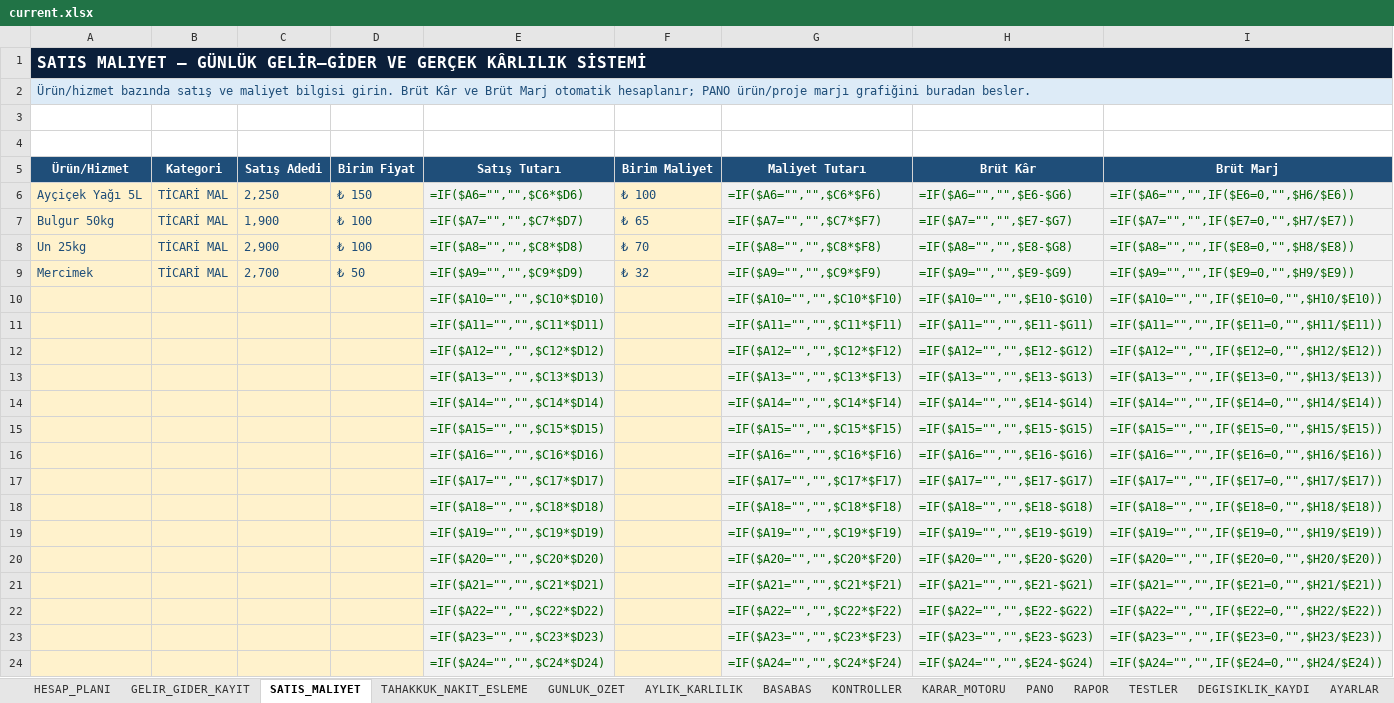
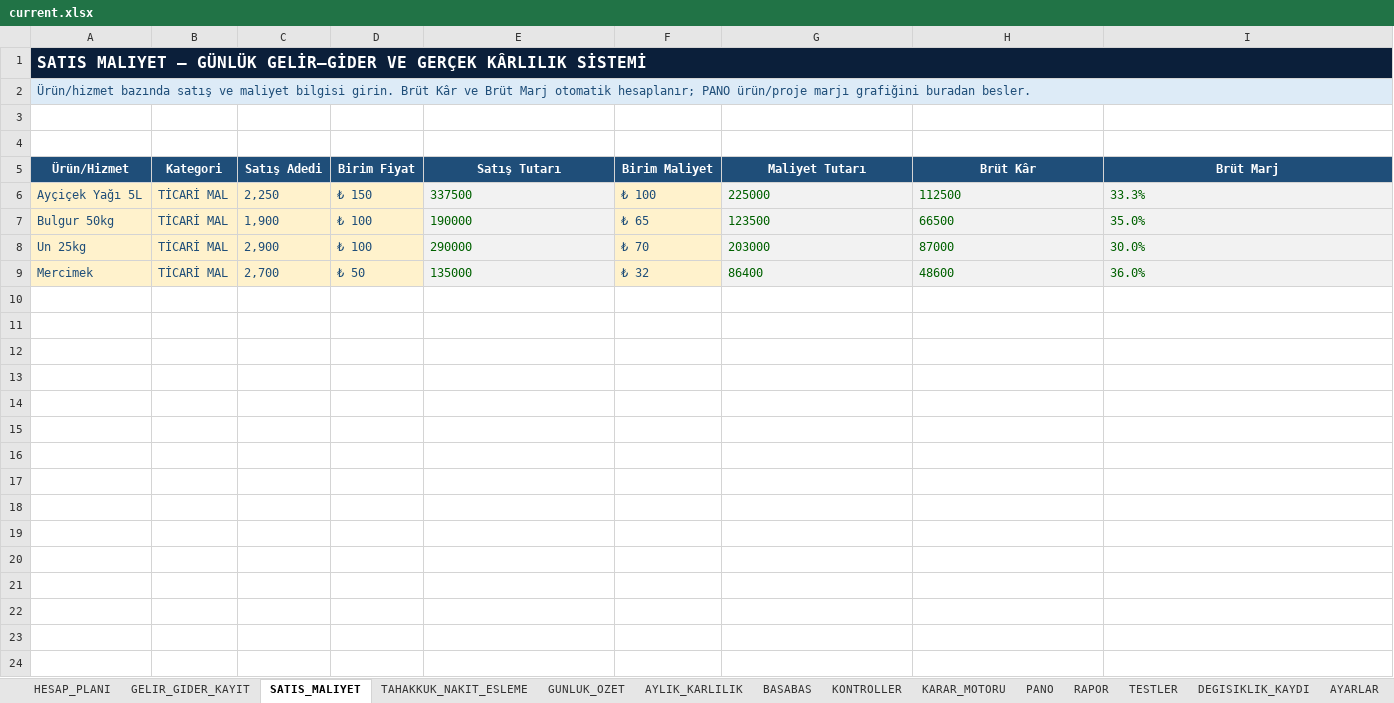
Before and after one commit to barisbagirlar-web/excelarsiv, an Excel workbook: delivery/paid-products/gunluk-gelir-gider-ve-gercek-karlilik-sistemi/current.xlsx, sheet SATIS_MALIYET, drawn as a sheet; only a part is shown; values as stored, in another font and other column widths than the file's, no borders; formulas without a stored value are shown as written; conditional formats and table styles not drawn; the diff covers the shown part only; the diff names each change by its address in the sheet, - before the commit and + after, or states it on an @@ line.

```diff
--- a/delivery/paid-products/gunluk-gelir-gider-ve-gercek-karlilik-sistemi/current.xlsx (sheet SATIS_MALIYET)
+++ b/delivery/paid-products/gunluk-gelir-gider-ve-gercek-karlilik-sistemi/current.xlsx (sheet SATIS_MALIYET)
-E6 (Satış Tutarı): =IF($A6="","",$C6*$D6)
+E6 (Satış Tutarı): 337500
-G6 (Maliyet Tutarı): =IF($A6="","",$C6*$F6)
+G6 (Maliyet Tutarı): 225000
-H6 (Brüt Kâr): =IF($A6="","",$E6-$G6)
+H6 (Brüt Kâr): 112500
-I6 (Brüt Marj): =IF($A6="","",IF($E6=0,"",$H6/$E6))
+I6 (Brüt Marj): 33.3%
-E7 (Satış Tutarı): =IF($A7="","",$C7*$D7)
+E7 (Satış Tutarı): 190000
-G7 (Maliyet Tutarı): =IF($A7="","",$C7*$F7)
+G7 (Maliyet Tutarı): 123500
-H7 (Brüt Kâr): =IF($A7="","",$E7-$G7)
+H7 (Brüt Kâr): 66500
-I7 (Brüt Marj): =IF($A7="","",IF($E7=0,"",$H7/$E7))
+I7 (Brüt Marj): 35.0%
-E8 (Satış Tutarı): =IF($A8="","",$C8*$D8)
+E8 (Satış Tutarı): 290000
-G8 (Maliyet Tutarı): =IF($A8="","",$C8*$F8)
+G8 (Maliyet Tutarı): 203000
-H8 (Brüt Kâr): =IF($A8="","",$E8-$G8)
+H8 (Brüt Kâr): 87000
-I8 (Brüt Marj): =IF($A8="","",IF($E8=0,"",$H8/$E8))
+I8 (Brüt Marj): 30.0%
-E9 (Satış Tutarı): =IF($A9="","",$C9*$D9)
+E9 (Satış Tutarı): 135000
-G9 (Maliyet Tutarı): =IF($A9="","",$C9*$F9)
+G9 (Maliyet Tutarı): 86400
-H9 (Brüt Kâr): =IF($A9="","",$E9-$G9)
+H9 (Brüt Kâr): 48600
-I9 (Brüt Marj): =IF($A9="","",IF($E9=0,"",$H9/$E9))
+I9 (Brüt Marj): 36.0%
-row 10:  |  |  |  | =IF($A10="","",$C10*$D10) |  | =IF($A10="","",$C10*$F10) | =IF($A10="","",$E10-$G10) | =IF($A10="","",IF($E10=0,"",$H10/$E10))
-row 11:  |  |  |  | =IF($A11="","",$C11*$D11) |  | =IF($A11="","",$C11*$F11) | =IF($A11="","",$E11-$G11) | =IF($A11="","",IF($E11=0,"",$H11/$E11))
-row 12:  |  |  |  | =IF($A12="","",$C12*$D12) |  | =IF($A12="","",$C12*$F12) | =IF($A12="","",$E12-$G12) | =IF($A12="","",IF($E12=0,"",$H12/$E12))
-row 13:  |  |  |  | =IF($A13="","",$C13*$D13) |  | =IF($A13="","",$C13*$F13) | =IF($A13="","",$E13-$G13) | =IF($A13="","",IF($E13=0,"",$H13/$E13))
-row 14:  |  |  |  | =IF($A14="","",$C14*$D14) |  | =IF($A14="","",$C14*$F14) | =IF($A14="","",$E14-$G14) | =IF($A14="","",IF($E14=0,"",$H14/$E14))
-row 15:  |  |  |  | =IF($A15="","",$C15*$D15) |  | =IF($A15="","",$C15*$F15) | =IF($A15="","",$E15-$G15) | =IF($A15="","",IF($E15=0,"",$H15/$E15))
-row 16:  |  |  |  | =IF($A16="","",$C16*$D16) |  | =IF($A16="","",$C16*$F16) | =IF($A16="","",$E16-$G16) | =IF($A16="","",IF($E16=0,"",$H16/$E16))
-row 17:  |  |  |  | =IF($A17="","",$C17*$D17) |  | =IF($A17="","",$C17*$F17) | =IF($A17="","",$E17-$G17) | =IF($A17="","",IF($E17=0,"",$H17/$E17))
-row 18:  |  |  |  | =IF($A18="","",$C18*$D18) |  | =IF($A18="","",$C18*$F18) | =IF($A18="","",$E18-$G18) | =IF($A18="","",IF($E18=0,"",$H18/$E18))
-row 19:  |  |  |  | =IF($A19="","",$C19*$D19) |  | =IF($A19="","",$C19*$F19) | =IF($A19="","",$E19-$G19) | =IF($A19="","",IF($E19=0,"",$H19/$E19))
-row 20:  |  |  |  | =IF($A20="","",$C20*$D20) |  | =IF($A20="","",$C20*$F20) | =IF($A20="","",$E20-$G20) | =IF($A20="","",IF($E20=0,"",$H20/$E20))
-row 21:  |  |  |  | =IF($A21="","",$C21*$D21) |  | =IF($A21="","",$C21*$F21) | =IF($A21="","",$E21-$G21) | =IF($A21="","",IF($E21=0,"",$H21/$E21))
-row 22:  |  |  |  | =IF($A22="","",$C22*$D22) |  | =IF($A22="","",$C22*$F22) | =IF($A22="","",$E22-$G22) | =IF($A22="","",IF($E22=0,"",$H22/$E22))
-row 23:  |  |  |  | =IF($A23="","",$C23*$D23) |  | =IF($A23="","",$C23*$F23) | =IF($A23="","",$E23-$G23) | =IF($A23="","",IF($E23=0,"",$H23/$E23))
-row 24:  |  |  |  | =IF($A24="","",$C24*$D24) |  | =IF($A24="","",$C24*$F24) | =IF($A24="","",$E24-$G24) | =IF($A24="","",IF($E24=0,"",$H24/$E24))
```
Also changed, not shown: 176 removed rows elsewhere in this sheet, sheet GELIR_GIDER_KAYIT, sheet GUNLUK_OZET, sheet PANO, sheet AYARLAR, sheet AYLIK_KARLILIK, sheet RAPOR, 6 more sheets, charts or pictures, 40 other files.
